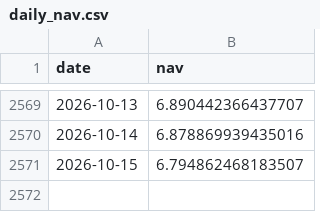
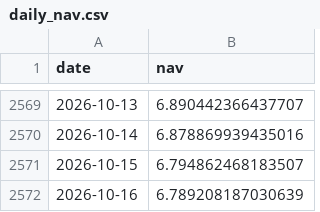
Before and after one commit to harpritdhanoa/indianmidcapcheetah, a CSV file: daily_nav.csv, drawn as a sheet; only a part is shown, gaps mark what is left out; the diff names each change by its address in the sheet, - before the commit and + after, or states it on an @@ line.

```diff
--- a/daily_nav.csv
+++ b/daily_nav.csv
+row 2572: 2026-10-16 | 6.789208187030639
```
Also changed, not shown: 6 other files.
